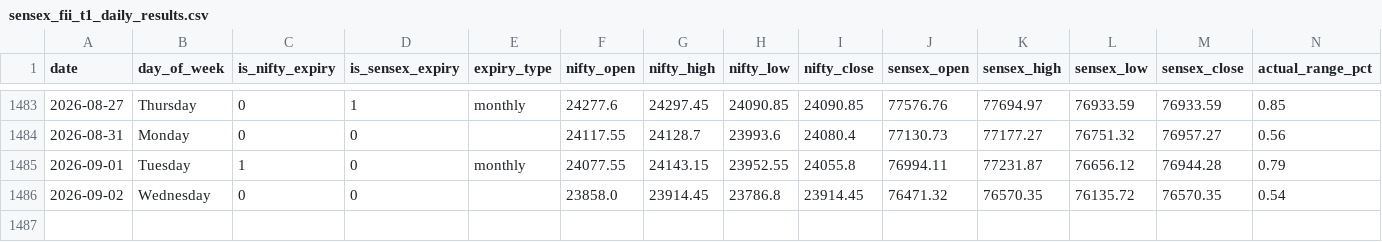
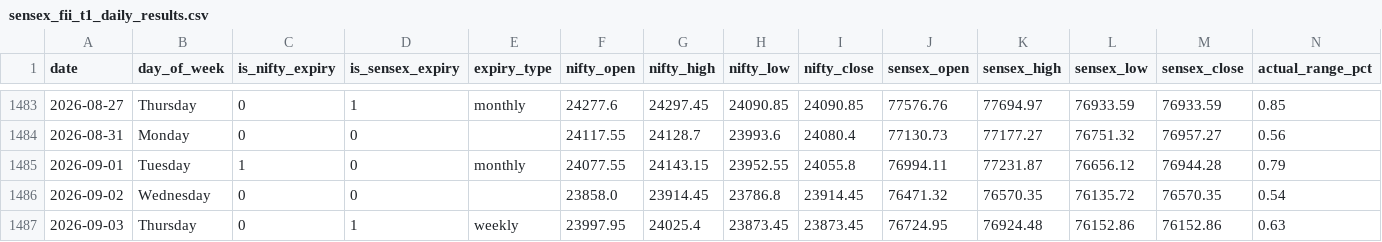
Before and after one commit to manish70158/vix-backtest-analysis, a CSV file: sensex-analysis/sensex_fii_t1_daily_results.csv, drawn as a sheet; only a part is shown, gaps mark what is left out; rows hold the shown columns only; the diff names each change by its address in the sheet, - before the commit and + after, or states it on an @@ line.

```diff
--- a/sensex-analysis/sensex_fii_t1_daily_results.csv
+++ b/sensex-analysis/sensex_fii_t1_daily_results.csv
+row 1487: 2026-09-03 | Thursday | 0 | 1 | weekly | 23997.95 | 24025.4 | 23873.45 | 23873.45 | 76724.95 | 76924.48 | 76152.86 | 76152.86 | 0.63
```
Also changed, not shown: sensex-analysis/bse_fii_t1_daily.csv, sensex-analysis/sensex_bse_participant_wise_daily.csv, 1 other file.
